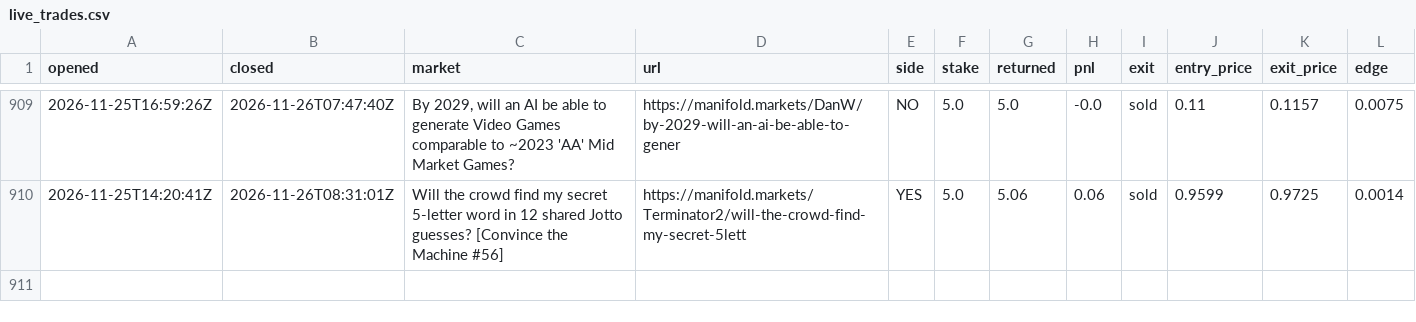
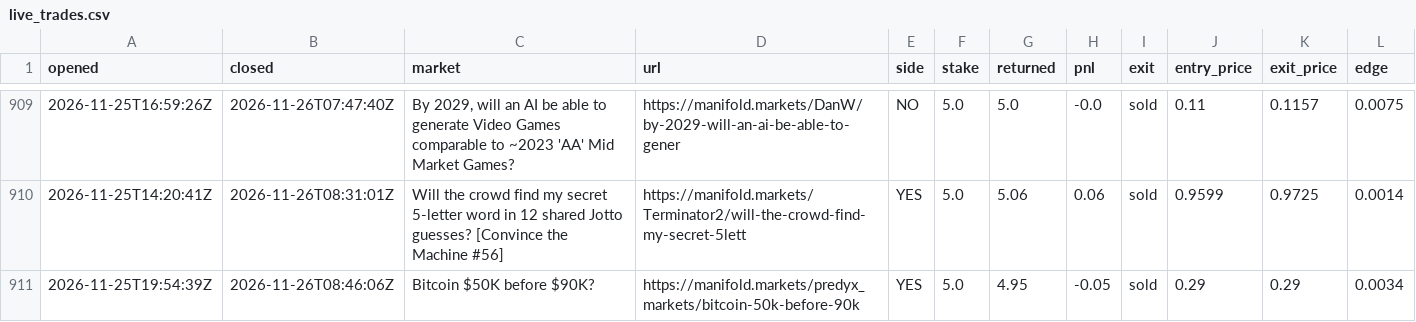
Before and after one commit to evanwang810/cron-loop, a CSV file: live_trades.csv, drawn as a sheet; only a part is shown, gaps mark what is left out.

```diff
--- a/live_trades.csv
+++ b/live_trades.csv
@@ -910 +910,2 @@ opened,closed,market,url,side,stake,returned,pnl,exit,entry_price,exit_price,edg
 2026-11-25T14:20:41Z,2026-11-26T08:31:01Z,Will the crowd find my secret 5-letter word in 12 shared Jotto guesses? [Convince the Machine #56],https://manifold.markets/Terminator2/will-the-crowd-find-my-secret-5lett,YES,5.0,5.06,0.06,sold,0.9599,0.9725,0.0014
+2026-11-25T19:54:39Z,2026-11-26T08:46:06Z,Bitcoin $50K before $90K?,https://manifold.markets/predyx_markets/bitcoin-50k-before-90k,YES,5.0,4.95,-0.05,sold,0.29,0.29,0.0034
```
Also changed, not shown: live_equity.csv, 1 other file.
